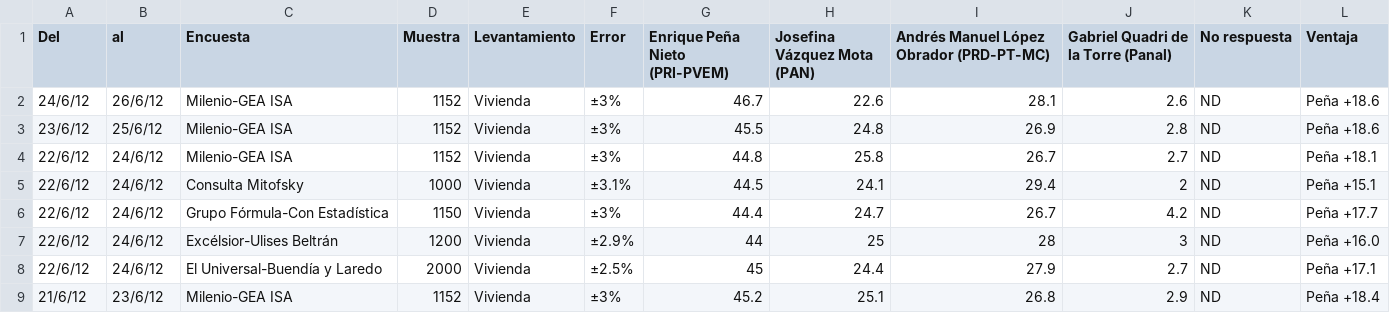
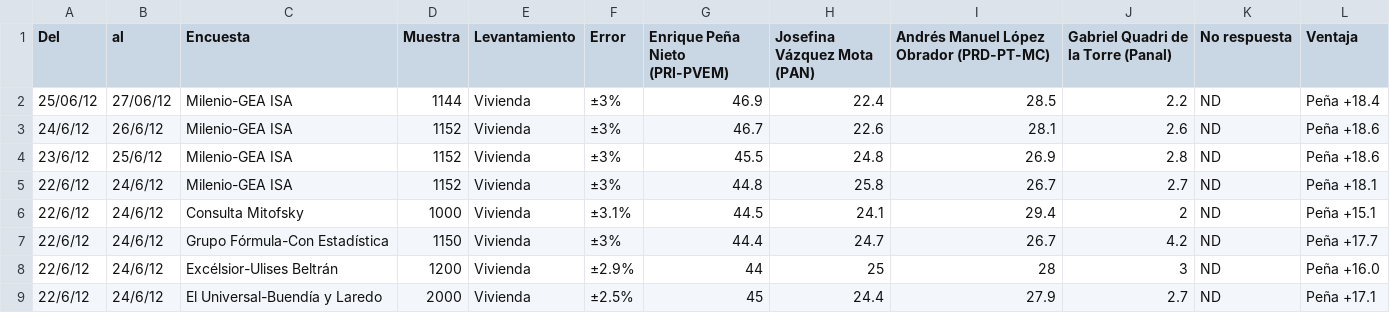
Before and after one commit to diegovalle/Elections-2012, a CSV file: data/polls-adn-effective.csv, drawn as a sheet; only a part is shown; the shorter side is filled out with more unchanged rows; the diff names each change by its address in the sheet, - before the commit and + after, or states it on an @@ line.

```diff
--- a/data/polls-adn-effective.csv
+++ b/data/polls-adn-effective.csv
+row 2: 25/06/12 | 27/06/12 | Milenio-GEA ISA | 1144 | Vivienda | ±3% | 46.9 | 22.4 | 28.5 | 2.2 | ND | Peña +18.4
```
Also changed, not shown: clean-data/kalman.csv, clean-data/polldb-weeklygea.csv, 9 other files.
